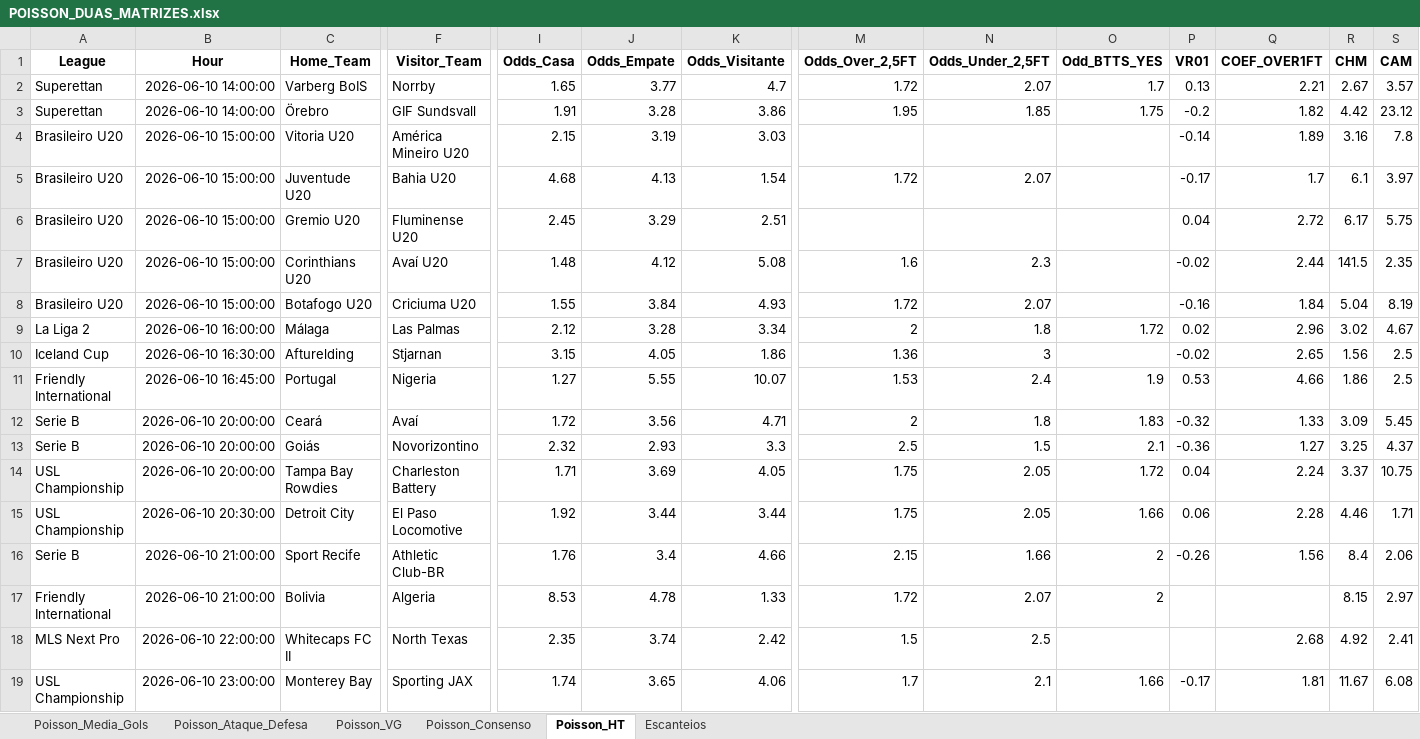
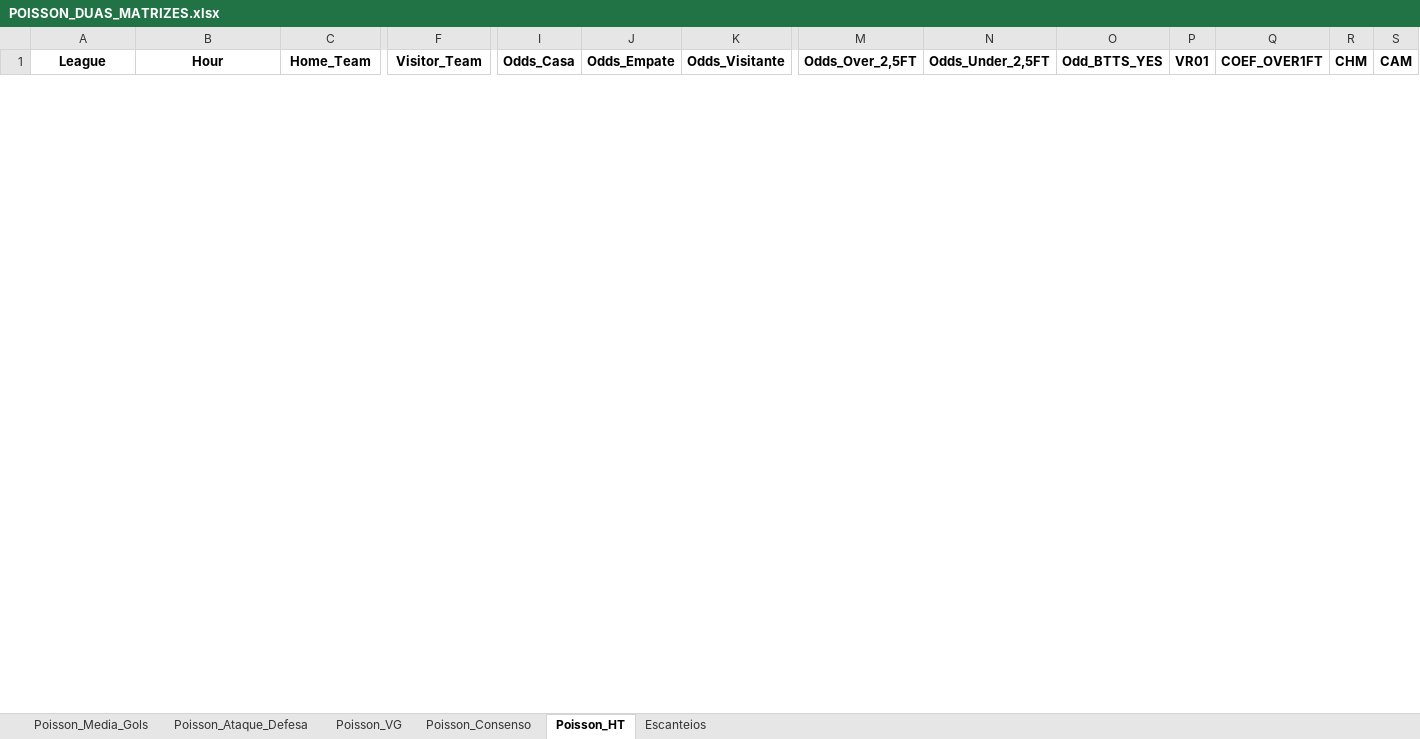
Before and after one commit to AndersonSS91-DEV/Skynet-V18, an Excel workbook: data/POISSON_DUAS_MATRIZES.xlsx, sheet Poisson_HT, drawn as a sheet; only a part is shown, gaps mark what is left out; values as stored, in another font and other column widths than the file's, no borders; removed rows and columns are numbered as before the commit, all else as after; rows hold the shown columns only; the diff covers the shown part only; the diff names each change by its address in the sheet, - before the commit and + after, or states it on an @@ line.

```diff
--- a/data/POISSON_DUAS_MATRIZES.xlsx (sheet Poisson_HT)
+++ b/data/POISSON_DUAS_MATRIZES.xlsx (sheet Poisson_HT)
-row 2: Superettan | 2026-06-10 14:00:00 | Varberg BoIS | Norrby | 1.65 | 3.77 | 4.7 | 1.72 | 2.07 | 1.7 | 0.13 | 2.21 | 2.67 | 3.57
-row 3: Superettan | 2026-06-10 14:00:00 | Örebro | GIF Sundsvall | 1.91 | 3.28 | 3.86 | 1.95 | 1.85 | 1.75 | -0.2 | 1.82 | 4.42 | 23.12
-row 4: Brasileiro U20 | 2026-06-10 15:00:00 | Vitoria U20 | América Mineiro U20 | 2.15 | 3.19 | 3.03 |  |  |  | -0.14 | 1.89 | 3.16 | 7.8
-row 5: Brasileiro U20 | 2026-06-10 15:00:00 | Juventude U20 | Bahia U20 | 4.68 | 4.13 | 1.54 | 1.72 | 2.07 |  | -0.17 | 1.7 | 6.1 | 3.97
-row 6: Brasileiro U20 | 2026-06-10 15:00:00 | Gremio U20 | Fluminense U20 | 2.45 | 3.29 | 2.51 |  |  |  | 0.04 | 2.72 | 6.17 | 5.75
-row 7: Brasileiro U20 | 2026-06-10 15:00:00 | Corinthians U20 | Avaí U20 | 1.48 | 4.12 | 5.08 | 1.6 | 2.3 |  | -0.02 | 2.44 | 141.5 | 2.35
-row 8: Brasileiro U20 | 2026-06-10 15:00:00 | Botafogo U20 | Criciuma U20 | 1.55 | 3.84 | 4.93 | 1.72 | 2.07 |  | -0.16 | 1.84 | 5.04 | 8.19
-row 9: La Liga 2 | 2026-06-10 16:00:00 | Málaga | Las Palmas | 2.12 | 3.28 | 3.34 | 2 | 1.8 | 1.72 | 0.02 | 2.96 | 3.02 | 4.67
-row 10: Iceland Cup | 2026-06-10 16:30:00 | Afturelding | Stjarnan | 3.15 | 4.05 | 1.86 | 1.36 | 3 |  | -0.02 | 2.65 | 1.56 | 2.5
-row 11: Friendly International | 2026-06-10 16:45:00 | Portugal | Nigeria | 1.27 | 5.55 | 10.07 | 1.53 | 2.4 | 1.9 | 0.53 | 4.66 | 1.86 | 2.5
-row 12: Serie B | 2026-06-10 20:00:00 | Ceará | Avaí | 1.72 | 3.56 | 4.71 | 2 | 1.8 | 1.83 | -0.32 | 1.33 | 3.09 | 5.45
-row 13: Serie B | 2026-06-10 20:00:00 | Goiás | Novorizontino | 2.32 | 2.93 | 3.3 | 2.5 | 1.5 | 2.1 | -0.36 | 1.27 | 3.25 | 4.37
-row 14: USL Championship | 2026-06-10 20:00:00 | Tampa Bay Rowdies | Charleston Battery | 1.71 | 3.69 | 4.05 | 1.75 | 2.05 | 1.72 | 0.04 | 2.24 | 3.37 | 10.75
-row 15: USL Championship | 2026-06-10 20:30:00 | Detroit City | El Paso Locomotive | 1.92 | 3.44 | 3.44 | 1.75 | 2.05 | 1.66 | 0.06 | 2.28 | 4.46 | 1.71
-row 16: Serie B | 2026-06-10 21:00:00 | Sport Recife | Athletic Club-BR | 1.76 | 3.4 | 4.66 | 2.15 | 1.66 | 2 | -0.26 | 1.56 | 8.4 | 2.06
-row 17: Friendly International | 2026-06-10 21:00:00 | Bolivia | Algeria | 8.53 | 4.78 | 1.33 | 1.72 | 2.07 | 2 |  |  | 8.15 | 2.97
-row 18: MLS Next Pro | 2026-06-10 22:00:00 | Whitecaps FC II | North Texas | 2.35 | 3.74 | 2.42 | 1.5 | 2.5 |  |  | 2.68 | 4.92 | 2.41
-row 19: USL Championship | 2026-06-10 23:00:00 | Monterey Bay | Sporting JAX | 1.74 | 3.65 | 4.06 | 1.7 | 2.1 | 1.66 | -0.17 | 1.81 | 11.67 | 6.08
```
Also changed, not shown: 14 added rows and 1 removed row elsewhere in this sheet, sheet Escanteios, sheet Poisson_Consenso, sheet Poisson_VG, sheet Poisson_Ataque_Defesa, sheet Poisson_Media_Gols, 1 other file.
